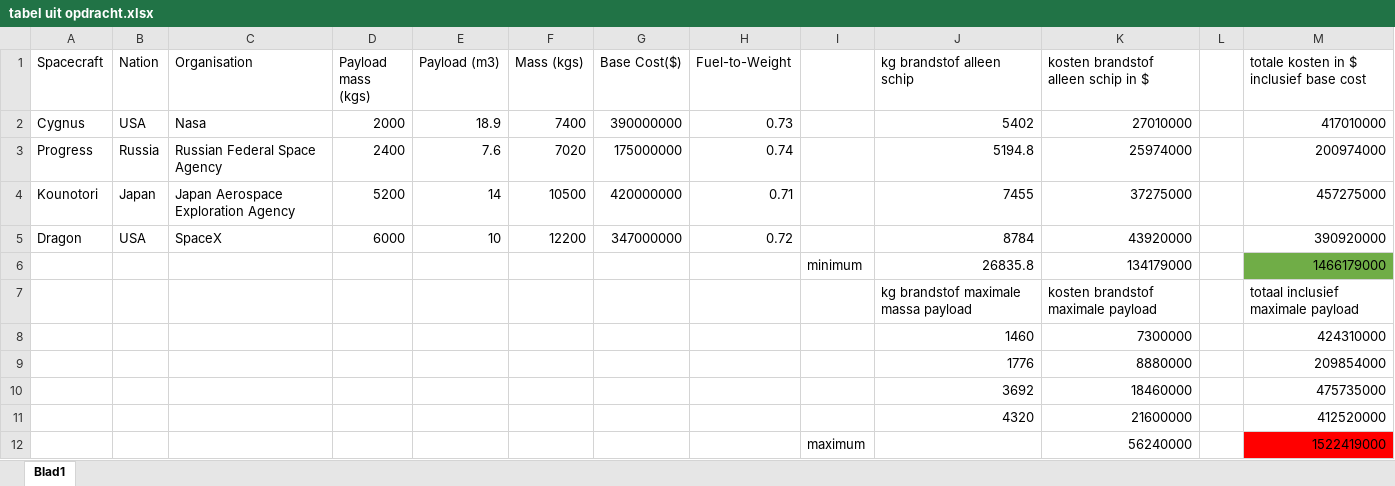
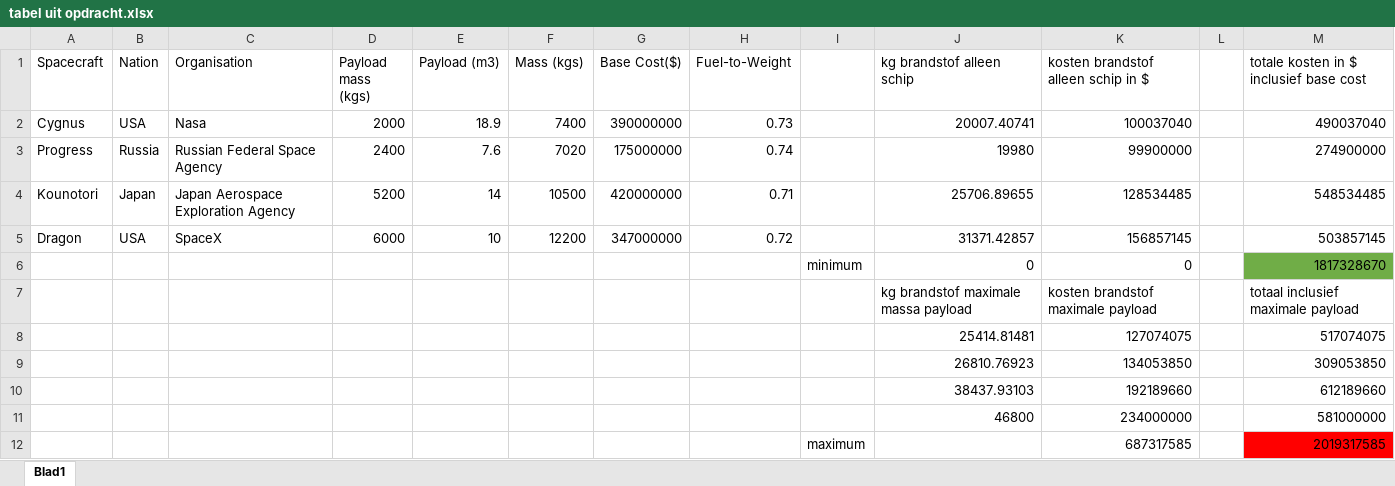
Before and after one commit to rosajulia/heuristieken, an Excel workbook: calculations/tabel uit opdracht.xlsx, sheet Blad1, drawn as a sheet; values as stored, in another font and other column widths than the file's, no borders; removed rows and columns are numbered as before the commit, all else as after; the diff names each change by its address in the sheet, - before the commit and + after, or states it on an @@ line.

Commit message:
tabel met berekening min en max kosten naar .py

```diff
--- a/calculations/tabel uit opdracht.xlsx (sheet Blad1)
+++ b/calculations/tabel uit opdracht.xlsx (sheet Blad1)
-J2 (kg brandstof alleen schip): 5402
+J2 (kg brandstof alleen schip): 20007.40741
-K2: 27010000
+K2: 100037040
-M2: 417010000
+M2: 490037040
-J3 (kg brandstof alleen schip): 5194.8
+J3 (kg brandstof alleen schip): 19980
-K3: 25974000
+K3: 99900000
-M3: 200974000
+M3: 274900000
-J4 (kg brandstof alleen schip): 7455
+J4 (kg brandstof alleen schip): 25706.89655
-K4: 37275000
+K4: 128534485
-M4: 457275000
+M4: 548534485
-J5 (kg brandstof alleen schip): 8784
+J5 (kg brandstof alleen schip): 31371.42857
-K5: 43920000
+K5: 156857145
-M5: 390920000
+M5: 503857145
-row 6:  |  |  |  |  |  |  |  | minimum | 26835.8 | 134179000 |  | 1466179000
+row 6:  |  |  |  |  |  |  |  | minimum | 0 | 0 |  | 1817328670
-row 8:  |  |  |  |  |  |  |  |  | 1460 | 7300000 |  | 424310000
-row 9:  |  |  |  |  |  |  |  |  | 1776 | 8880000 |  | 209854000
-row 10:  |  |  |  |  |  |  |  |  | 3692 | 18460000 |  | 475735000
-row 11:  |  |  |  |  |  |  |  |  | 4320 | 21600000 |  | 412520000
-row 12:  |  |  |  |  |  |  |  | maximum |  | 56240000 |  | 1522419000
+row 8:  |  |  |  |  |  |  |  |  | 25414.81481 | 127074075 |  | 517074075
+row 9:  |  |  |  |  |  |  |  |  | 26810.76923 | 134053850 |  | 309053850
+row 10:  |  |  |  |  |  |  |  |  | 38437.93103 | 192189660 |  | 612189660
+row 11:  |  |  |  |  |  |  |  |  | 46800 | 234000000 |  | 581000000
+row 12:  |  |  |  |  |  |  |  | maximum |  | 687317585 |  | 2019317585
```
Also changed, not shown: 1 other file.
